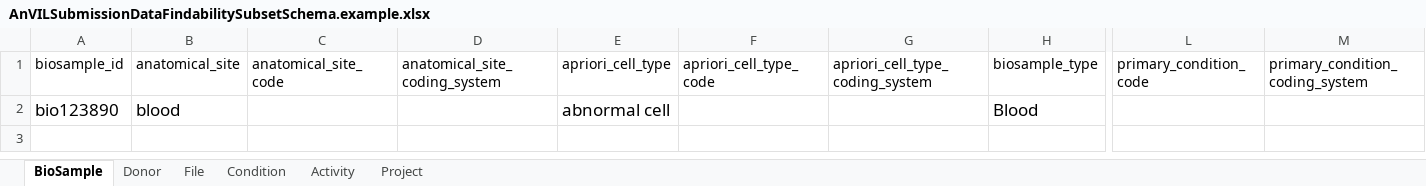
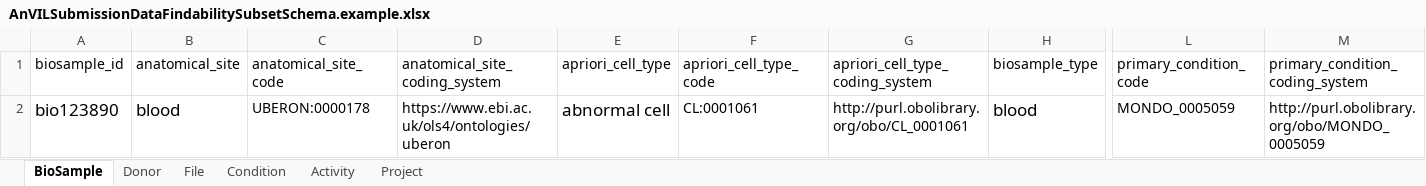
Before and after one commit to DataBiosphere/biocore-data-model, an Excel workbook: content/release/anvil/AnVILSubmissionDataFindabilitySubsetSchema.example.xlsx, sheet BioSample, drawn as a sheet; only a part is shown, gaps mark what is left out; values as stored, in another font and other column widths than the file's, no borders; the diff names each change by its address in the sheet, - before the commit and + after, or states it on an @@ line.

Commit message:
update example codes

```diff
--- a/content/release/anvil/AnVILSubmissionDataFindabilitySubsetSchema.example.xlsx (sheet BioSample)
+++ b/content/release/anvil/AnVILSubmissionDataFindabilitySubsetSchema.example.xlsx (sheet BioSample)
-C2 (anatomical_site_code): (empty)
+C2 (anatomical_site_code): UBERON:0000178
-D2 (anatomical_site_coding_system): (empty)
+D2 (anatomical_site_coding_system): https://www.ebi.ac.uk/ols4/ontologies/uberon
-F2 (apriori_cell_type_code): (empty)
+F2 (apriori_cell_type_code): CL:0001061
-G2 (apriori_cell_type_coding_system): (empty)
+G2 (apriori_cell_type_coding_system): http://purl.obolibrary.org/obo/CL_0001061
-H2 (biosample_type): Blood
+H2 (biosample_type): blood
-L2 (primary_condition_code): (empty)
+L2 (primary_condition_code): MONDO_0005059
-M2 (primary_condition_coding_system): (empty)
+M2 (primary_condition_coding_system): http://purl.obolibrary.org/obo/MONDO_0005059
```
Also changed, not shown: sheet Condition.
